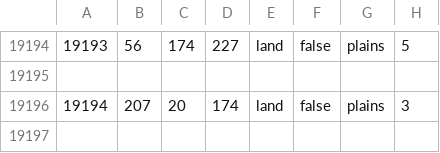
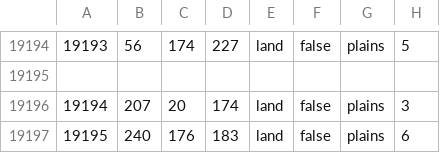
Before and after one commit to HerderDg/thelastdaysofpoland, a CSV file: map/definition.csv, drawn as a sheet; only a part is shown, gaps mark what is left out; the diff names each change by its address in the sheet, - before the commit and + after, or states it on an @@ line.

```diff
--- a/map/definition.csv
+++ b/map/definition.csv
+row 19197: 19195 | 240 | 176 | 183 | land | false | plains | 6
```
Also changed, not shown: 6 other files.
